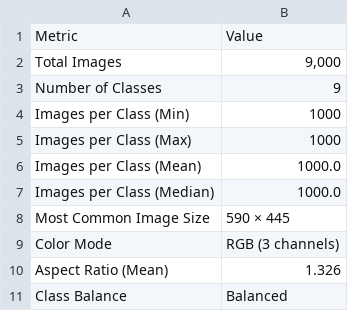
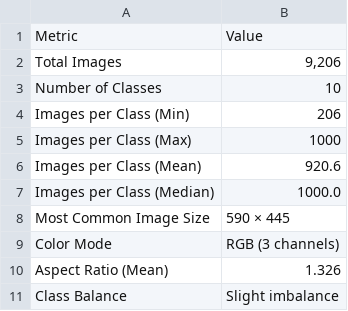
Before and after one commit to orimood/Practical_Deep_hw1, a CSV file: dataset_summary.csv, drawn as a sheet.

```diff
--- a/dataset_summary.csv
+++ b/dataset_summary.csv
@@ -1,7 +1,7 @@
 Metric,Value
-Total Images,"9,000"
-Number of Classes,9
-Images per Class (Min),1000
+Total Images,"9,206"
+Number of Classes,10
+Images per Class (Min),206
 Images per Class (Max),1000
-Images per Class (Mean),1000.0
+Images per Class (Mean),920.6
 Images per Class (Median),1000.0
@@ -10,2 +10,2 @@ Color Mode,RGB (3 channels)
 Aspect Ratio (Mean),1.326
-Class Balance,Balanced
+Class Balance,Slight imbalance
```
Also changed, not shown: 8 other files.
